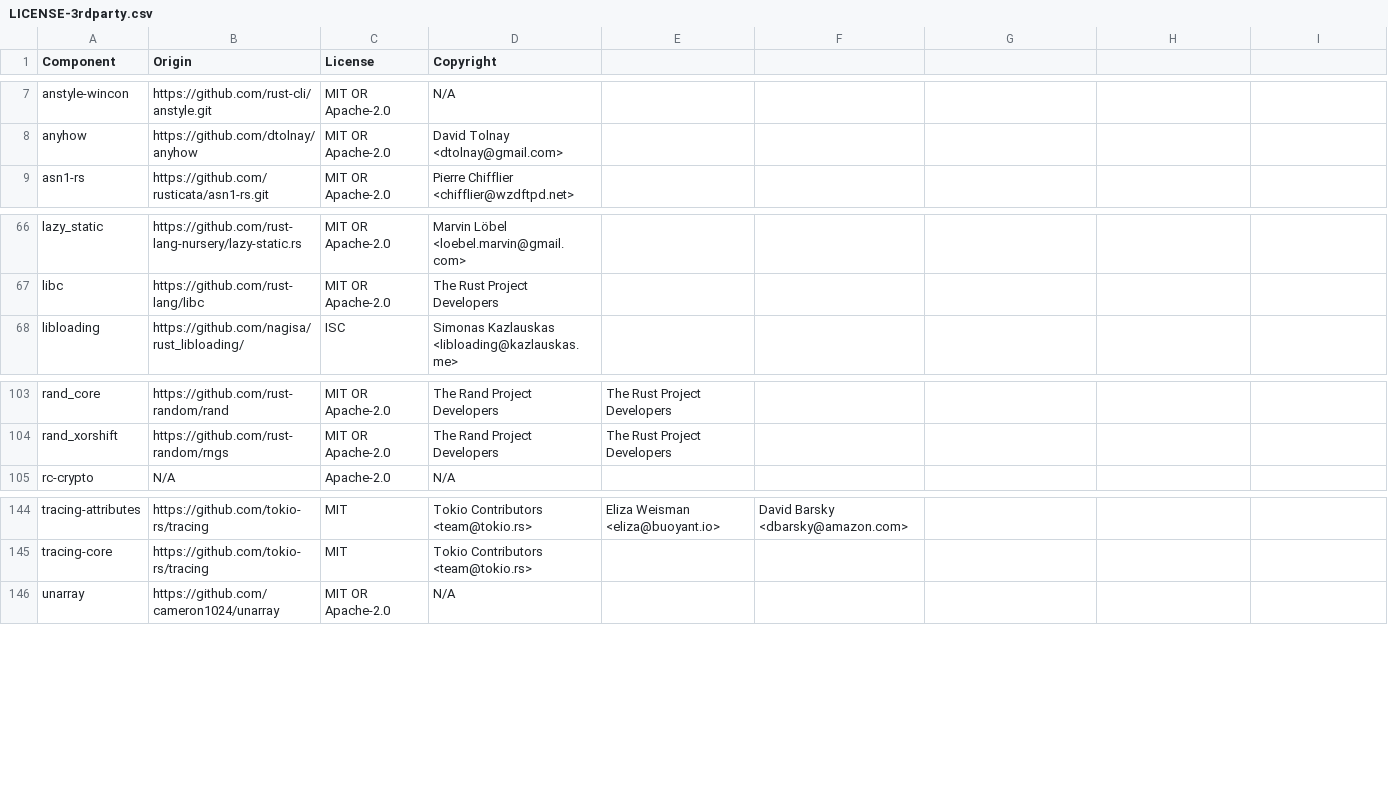
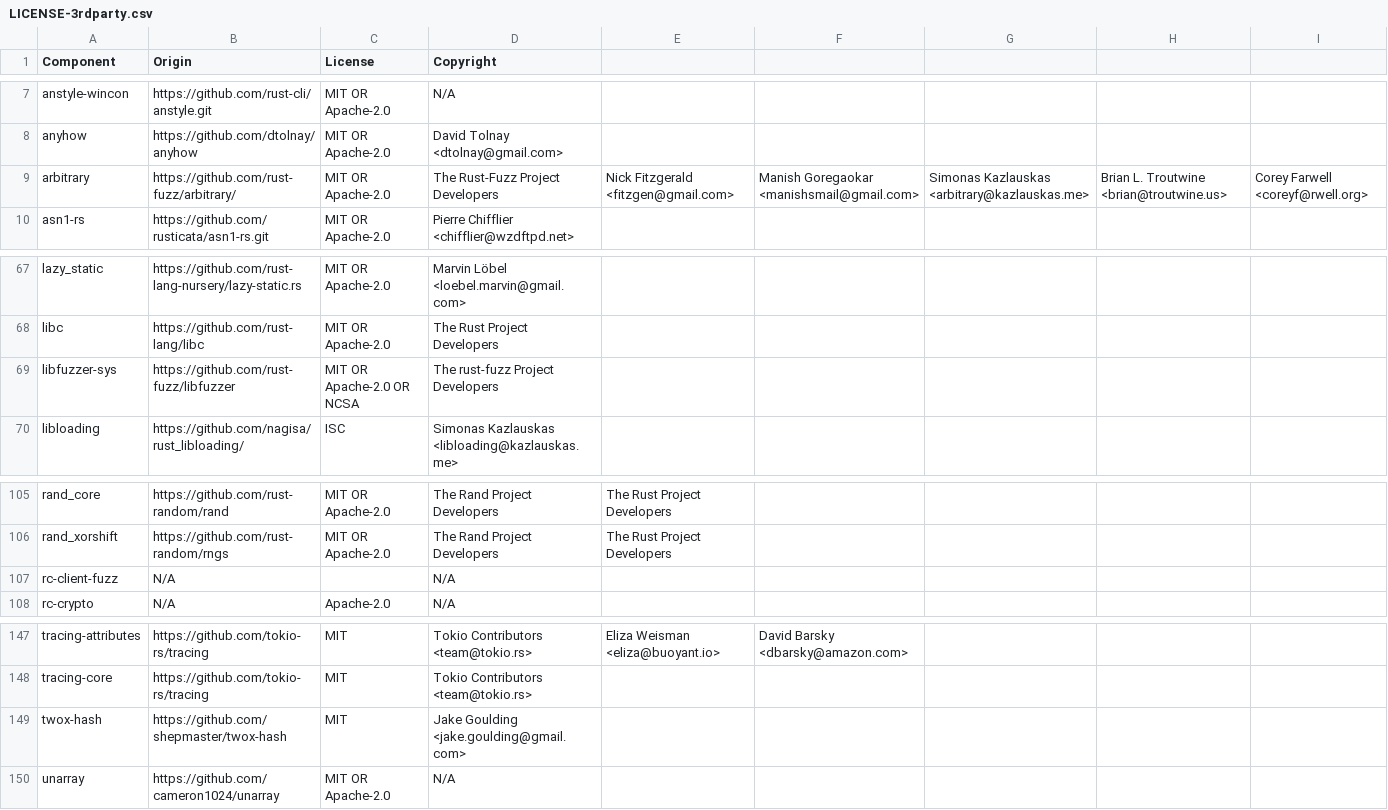
Before and after one commit to DataDog/libdd-rc, a CSV file: LICENSE-3rdparty.csv, drawn as a sheet; only a part is shown, gaps mark what is left out; the diff names each change by its address in the sheet, - before the commit and + after, or states it on an @@ line.

Commit message:
chore(license): generate 3rdparty BOM

```diff
--- a/LICENSE-3rdparty.csv
+++ b/LICENSE-3rdparty.csv
+row 9: arbitrary | https://github.com/rust-fuzz/arbitrary/ | MIT OR Apache-2.0 | The Rust-Fuzz Project Developers | Nick Fitzgerald <fitzgen@gmail.com> | Manish Goregaokar <manishsmail@gmail.com> | Simonas Kazlauskas <arbitrary@kazlauskas.me> | Brian L. Troutwine <brian@troutwine.us> | Corey Farwell <coreyf@rwell.org>
+row 69: libfuzzer-sys | https://github.com/rust-fuzz/libfuzzer | MIT OR Apache-2.0 OR NCSA | The rust-fuzz Project Developers
+row 107: rc-client-fuzz | N/A |  | N/A
+row 149: twox-hash | https://github.com/shepmaster/twox-hash | MIT | Jake Goulding <jake.goulding@gmail.com>
```
